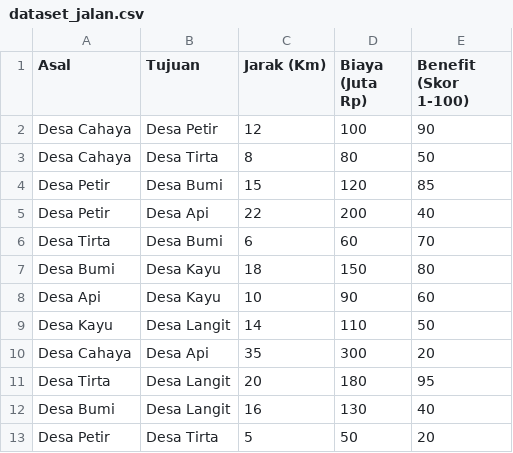
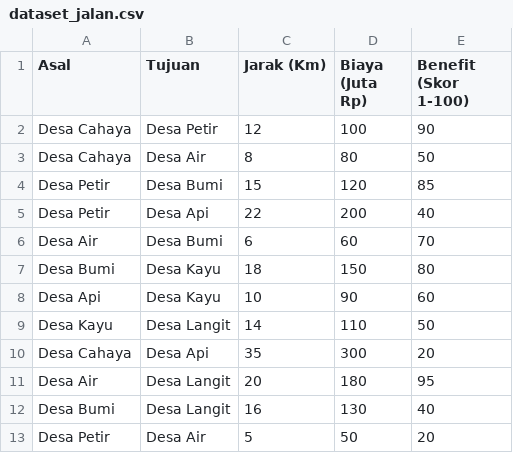
Before and after one commit to faqihfirman/kruskal-s-implementation, a CSV file: dataset/dataset_jalan.csv, drawn as a sheet.

Commit message:
update: update dataset

```diff
--- a/dataset/dataset_jalan.csv
+++ b/dataset/dataset_jalan.csv
@@ -2,6 +2,6 @@ Asal,Tujuan,Jarak (Km),Biaya (Juta Rp),Benefit (Skor 1-100)
 Desa Cahaya,Desa Petir,12,100,90
-Desa Cahaya,Desa Tirta,8,80,50
+Desa Cahaya,Desa Air,8,80,50
 Desa Petir,Desa Bumi,15,120,85
 Desa Petir,Desa Api,22,200,40
-Desa Tirta,Desa Bumi,6,60,70
+Desa Air,Desa Bumi,6,60,70
 Desa Bumi,Desa Kayu,18,150,80
@@ -10,4 +10,4 @@ Desa Kayu,Desa Langit,14,110,50
 Desa Cahaya,Desa Api,35,300,20
-Desa Tirta,Desa Langit,20,180,95
+Desa Air,Desa Langit,20,180,95
 Desa Bumi,Desa Langit,16,130,40
-Desa Petir,Desa Tirta,5,50,20
+Desa Petir,Desa Air,5,50,20
```
